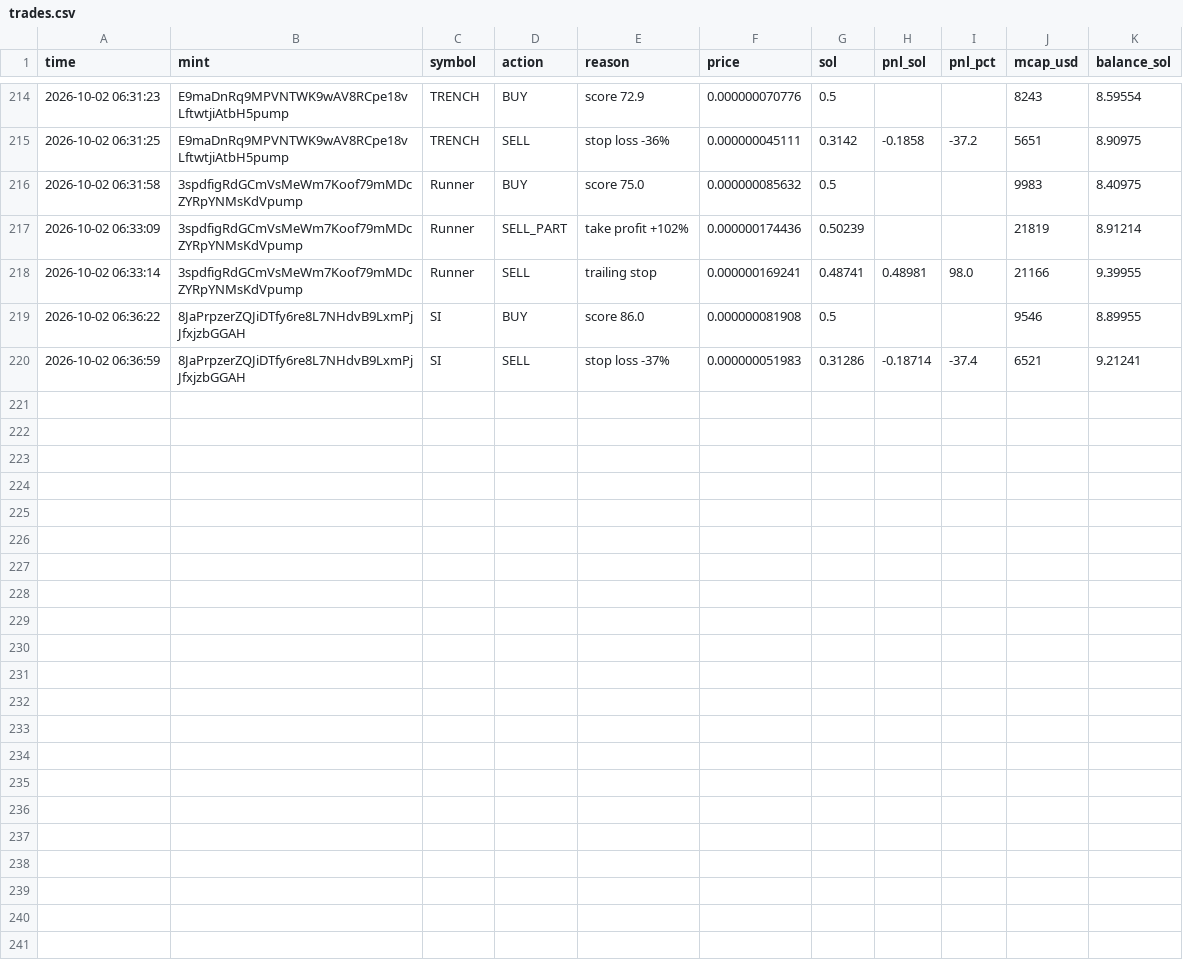
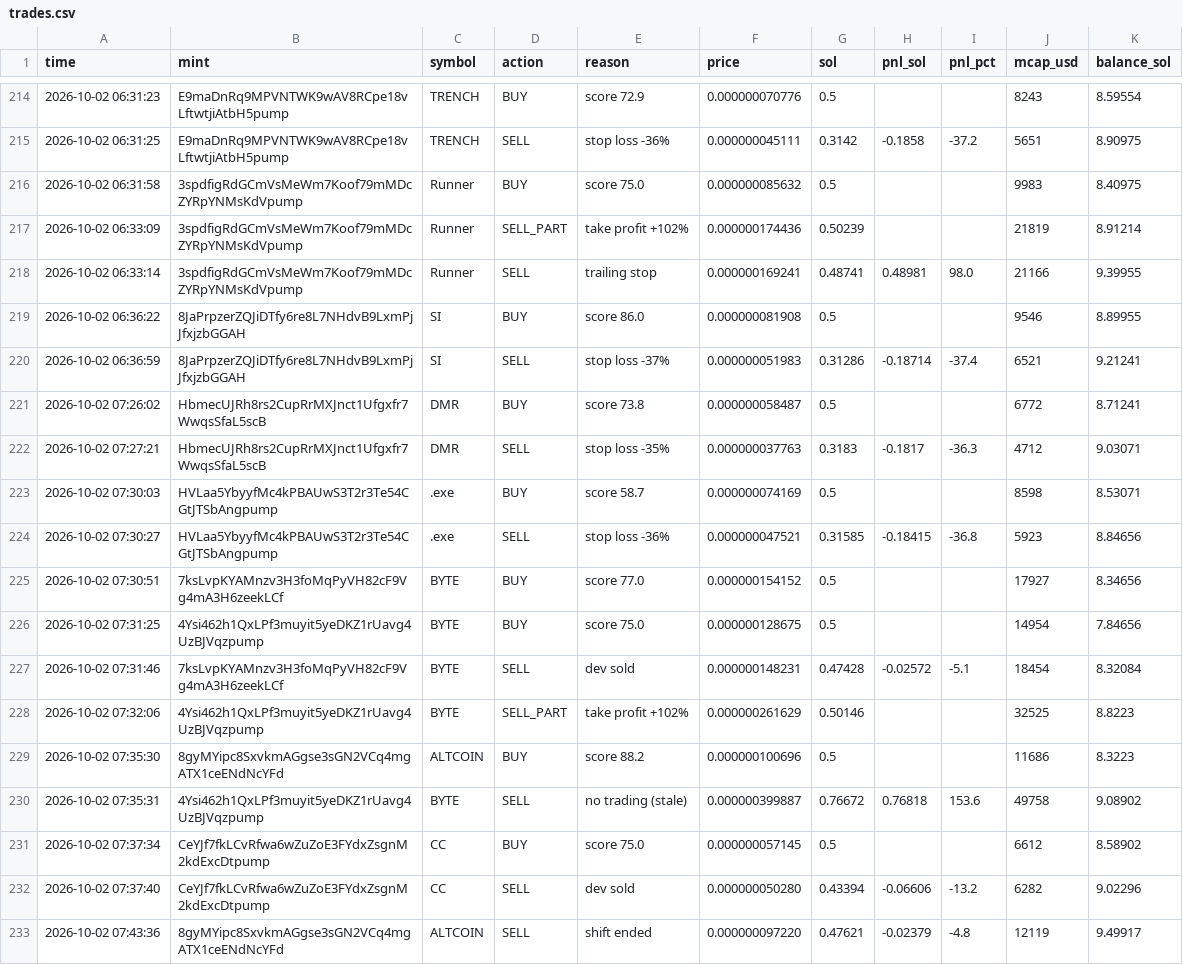
Before and after one commit to Avilliana/Pump-bot, a CSV file: logs/trades.csv, drawn as a sheet; only a part is shown, gaps mark what is left out.

```diff
--- a/logs/trades.csv
+++ b/logs/trades.csv
@@ -220 +220,14 @@ time,mint,symbol,action,reason,price,sol,pnl_sol,pnl_pct,mcap_usd,balance_sol
 2026-10-02 06:36:59,8JaPrpzerZQJiDTfy6re8L7NHdvB9LxmPjJfxjzbGGAH,SI,SELL,stop loss -37%,0.000000051983,0.31286,-0.18714,-37.4,6521,9.21241
+2026-10-02 07:26:02,HbmecUJRh8rs2CupRrMXJnct1Ufgxfr7WwqsSfaL5scB,DMR,BUY,score 73.8,0.000000058487,0.5,,,6772,8.71241
+2026-10-02 07:27:21,HbmecUJRh8rs2CupRrMXJnct1Ufgxfr7WwqsSfaL5scB,DMR,SELL,stop loss -35%,0.000000037763,0.3183,-0.1817,-36.3,4712,9.03071
+2026-10-02 07:30:03,HVLaa5YbyyfMc4kPBAUwS3T2r3Te54CGtJTSbAngpump,.exe,BUY,score 58.7,0.000000074169,0.5,,,8598,8.53071
+2026-10-02 07:30:27,HVLaa5YbyyfMc4kPBAUwS3T2r3Te54CGtJTSbAngpump,.exe,SELL,stop loss -36%,0.000000047521,0.31585,-0.18415,-36.8,5923,8.84656
+2026-10-02 07:30:51,7ksLvpKYAMnzv3H3foMqPyVH82cF9Vg4mA3H6zeekLCf,BYTE,BUY,score 77.0,0.000000154152,0.5,,,17927,8.34656
+2026-10-02 07:31:25,4Ysi462h1QxLPf3muyit5yeDKZ1rUavg4UzBJVqzpump,BYTE,BUY,score 75.0,0.000000128675,0.5,,,14954,7.84656
+2026-10-02 07:31:46,7ksLvpKYAMnzv3H3foMqPyVH82cF9Vg4mA3H6zeekLCf,BYTE,SELL,dev sold,0.000000148231,0.47428,-0.02572,-5.1,18454,8.32084
+2026-10-02 07:32:06,4Ysi462h1QxLPf3muyit5yeDKZ1rUavg4UzBJVqzpump,BYTE,SELL_PART,take profit +102%,0.000000261629,0.50146,,,32525,8.8223
+2026-10-02 07:35:30,8gyMYipc8SxvkmAGgse3sGN2VCq4mgATX1ceENdNcYFd,ALTCOIN,BUY,score 88.2,0.000000100696,0.5,,,11686,8.3223
+2026-10-02 07:35:31,4Ysi462h1QxLPf3muyit5yeDKZ1rUavg4UzBJVqzpump,BYTE,SELL,no trading (stale),0.000000399887,0.76672,0.76818,153.6,49758,9.08902
+2026-10-02 07:37:34,CeYJf7fkLCvRfwa6wZuZoE3FYdxZsgnM2kdExcDtpump,CC,BUY,score 75.0,0.000000057145,0.5,,,6612,8.58902
+2026-10-02 07:37:40,CeYJf7fkLCvRfwa6wZuZoE3FYdxZsgnM2kdExcDtpump,CC,SELL,dev sold,0.000000050280,0.43394,-0.06606,-13.2,6282,9.02296
+2026-10-02 07:43:36,8gyMYipc8SxvkmAGgse3sGN2VCq4mgATX1ceENdNcYFd,ALTCOIN,SELL,shift ended,0.000000097220,0.47621,-0.02379,-4.8,12119,9.49917
```
Also changed, not shown: logs/equity.csv, 3 other files.
